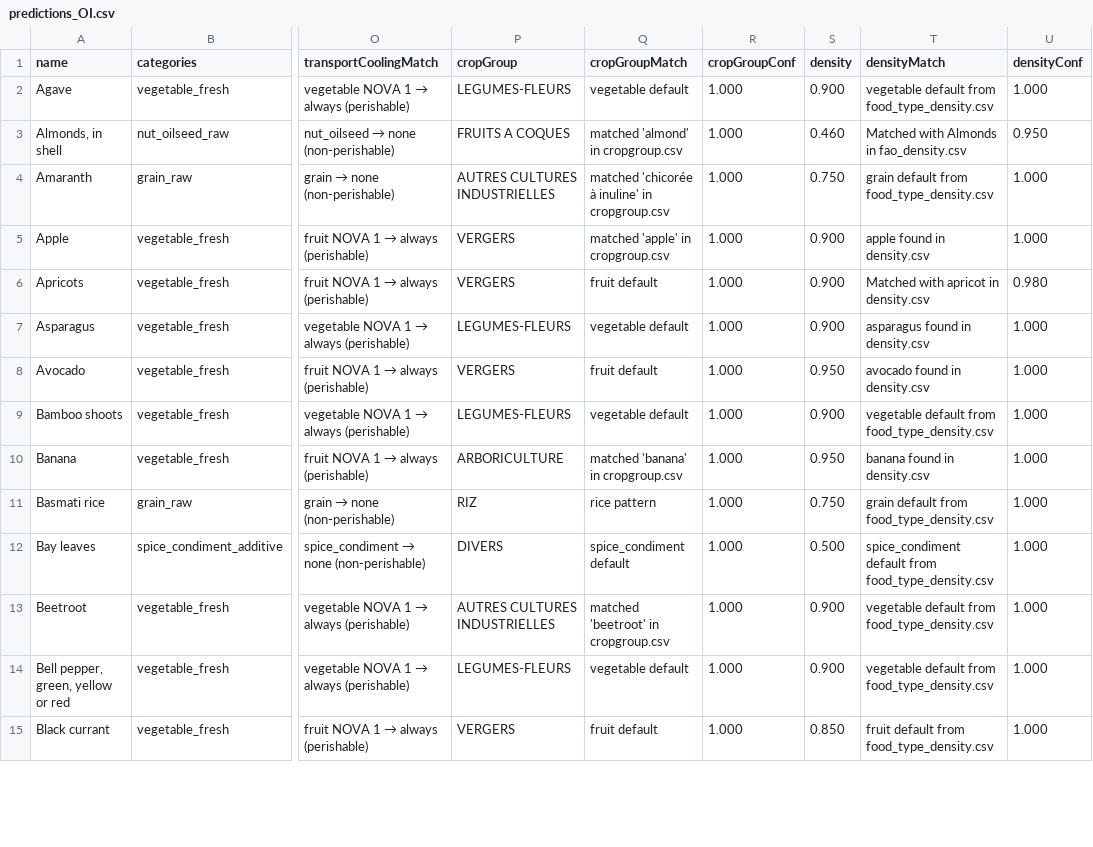
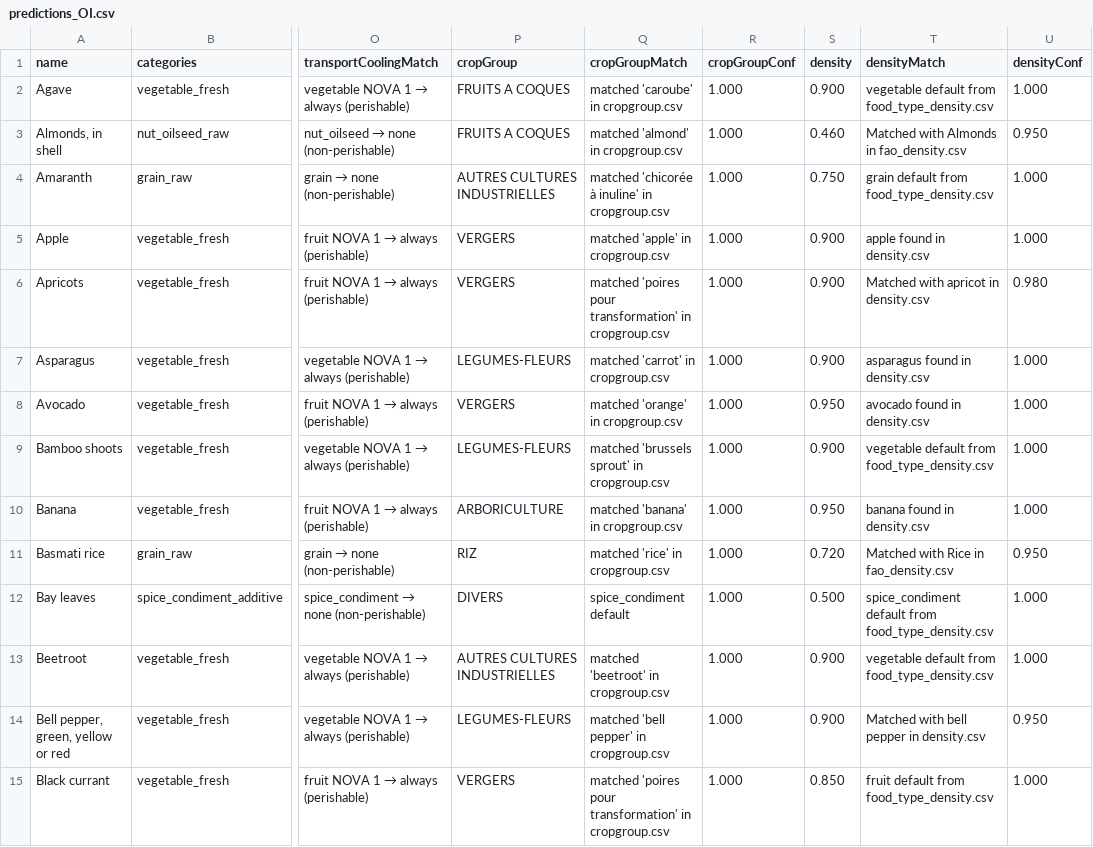
Before and after one commit to MTES-MCT/ecobalyse-method-tooling, a CSV file: food/metadata/generated/predictions_OI.csv, drawn as a sheet; only a part is shown, gaps mark what is left out; the diff covers the shown part only; the diff names each change by its address in the sheet, - before the commit and + after, or states it on an @@ line.

```diff
--- a/food/metadata/generated/predictions_OI.csv
+++ b/food/metadata/generated/predictions_OI.csv
-P2 (cropGroup): LEGUMES-FLEURS
+P2 (cropGroup): FRUITS A COQUES
-Q2 (cropGroupMatch): vegetable default
+Q2 (cropGroupMatch): matched 'caroube' in cropgroup.csv
-Q6 (cropGroupMatch): fruit default
+Q6 (cropGroupMatch): matched 'poires pour transformation' in cropgroup.csv
-Q7 (cropGroupMatch): vegetable default
+Q7 (cropGroupMatch): matched 'carrot' in cropgroup.csv
-Q8 (cropGroupMatch): fruit default
+Q8 (cropGroupMatch): matched 'orange' in cropgroup.csv
-Q9 (cropGroupMatch): vegetable default
+Q9 (cropGroupMatch): matched 'brussels sprout' in cropgroup.csv
-Q11 (cropGroupMatch): rice pattern
+Q11 (cropGroupMatch): matched 'rice' in cropgroup.csv
-S11 (density): 0.750
+S11 (density): 0.720
-T11 (densityMatch): grain default from food_type_density.csv
+T11 (densityMatch): Matched with Rice in fao_density.csv
-U11 (densityConf): 1.000
+U11 (densityConf): 0.950
-Q14 (cropGroupMatch): vegetable default
+Q14 (cropGroupMatch): matched 'bell pepper' in cropgroup.csv
-T14 (densityMatch): vegetable default from food_type_density.csv
+T14 (densityMatch): Matched with bell pepper in density.csv
-U14 (densityConf): 1.000
+U14 (densityConf): 0.950
-Q15 (cropGroupMatch): fruit default
+Q15 (cropGroupMatch): matched 'poires pour transformation' in cropgroup.csv
```
Also changed, not shown: 166 edited cells elsewhere in this file, food/metadata/generated/predictions_FR.csv, 4 other files.
